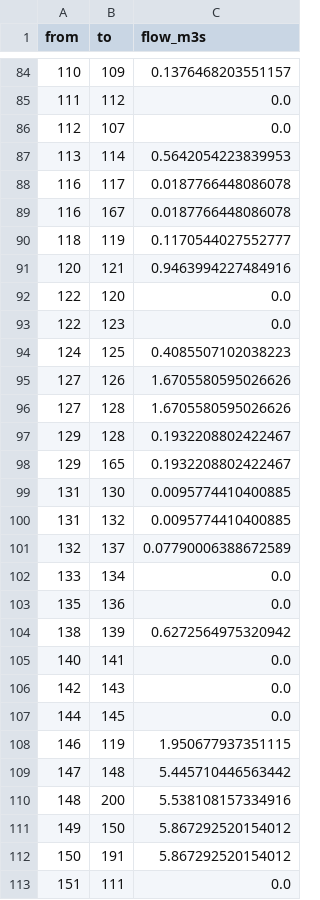
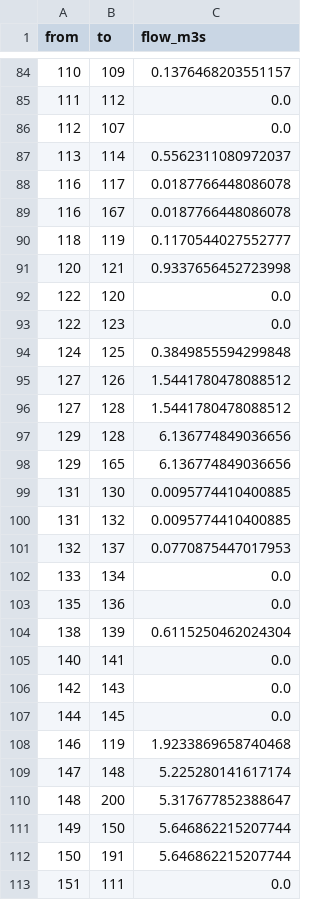
Before and after one commit to hsai2007/Hyderabad-Flood-Risk-Predictor, a CSV file: data/pipe_flows.csv, drawn as a sheet; only a part is shown, gaps mark what is left out; the diff covers the shown part only.

```diff
--- a/data/pipe_flows.csv
+++ b/data/pipe_flows.csv
@@ -86,3 +86,3 @@ from,to,flow_m3s
 112,107,0.0
-113,114,0.5642054223839953
+113,114,0.5562311080972037
 116,117,0.0187766448086078
@@ -90,16 +90,16 @@ from,to,flow_m3s
 118,119,0.1170544027552777
-120,121,0.9463994227484916
+120,121,0.9337656452723998
 122,120,0.0
 122,123,0.0
-124,125,0.4085507102038223
-127,126,1.6705580595026626
-127,128,1.6705580595026626
-129,128,0.1932208802422467
-129,165,0.1932208802422467
+124,125,0.3849855594299848
+127,126,1.5441780478088512
+127,128,1.5441780478088512
+129,128,6.136774849036656
+129,165,6.136774849036656
 131,130,0.0095774410400885
 131,132,0.0095774410400885
-132,137,0.07790006388672589
+132,137,0.0770875447017953
 133,134,0.0
 135,136,0.0
-138,139,0.6272564975320942
+138,139,0.6115250462024304
 140,141,0.0
@@ -107,7 +107,7 @@ from,to,flow_m3s
 144,145,0.0
-146,119,1.950677937351115
-147,148,5.445710446563442
-148,200,5.538108157334916
-149,150,5.867292520154012
-150,191,5.867292520154012
+146,119,1.9233869658740468
+147,148,5.225280141617174
+148,200,5.317677852388647
+149,150,5.646862215207744
+150,191,5.646862215207744
 151,111,0.0
```
Also changed, not shown: 106 edited cells elsewhere in this file, data/drain_design.csv, data/drain_edges_with_slope.csv, 6 other files.
